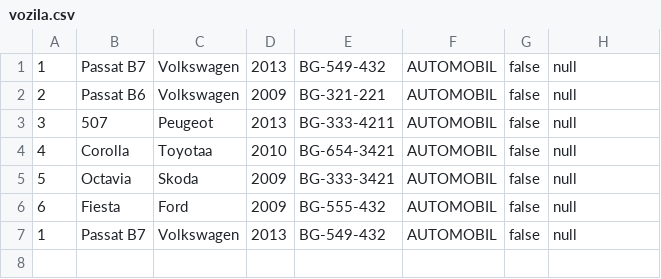
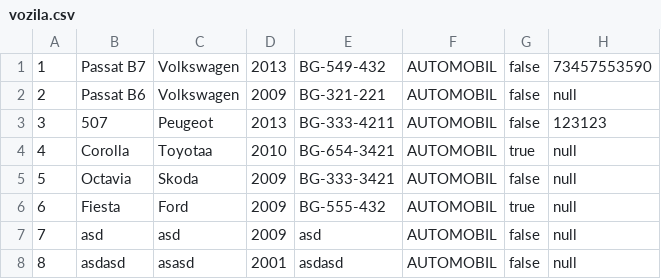
Before and after one commit to MurgaNS/Taksi-Sluzba, a CSV file: out/production/TaksiSluzba/Data/vozila.csv, drawn as a sheet.

Commit message:
ispravljen bug kod brisanja vozila

```diff
--- a/out/production/TaksiSluzba/Data/vozila.csv
+++ b/out/production/TaksiSluzba/Data/vozila.csv
@@ -1,7 +1,8 @@
-1,Passat B7,Volkswagen,2013,BG-549-432,AUTOMOBIL,false,null
+1,Passat B7,Volkswagen,2013,BG-549-432,AUTOMOBIL,false,73457553590
 2,Passat B6,Volkswagen,2009,BG-321-221,AUTOMOBIL,false,null
-3,507,Peugeot,2013,BG-333-4211,AUTOMOBIL,false,null
-4,Corolla,Toyotaa,2010,BG-654-3421,AUTOMOBIL,false,null
+3,507,Peugeot,2013,BG-333-4211,AUTOMOBIL,false,123123
+4,Corolla,Toyotaa,2010,BG-654-3421,AUTOMOBIL,true,null
 5,Octavia,Skoda,2009,BG-333-3421,AUTOMOBIL,false,null
-6,Fiesta,Ford,2009,BG-555-432,AUTOMOBIL,false,null
-1,Passat B7,Volkswagen,2013,BG-549-432,AUTOMOBIL,false,null
+6,Fiesta,Ford,2009,BG-555-432,AUTOMOBIL,true,null
+7,asd,asd,2009,asd,AUTOMOBIL,false,null
+8,asdasd,asasd,2001,asdasd,AUTOMOBIL,false,null
```
Also changed, not shown: out/production/TaksiSluzba/Data/korisnici.csv, src/Data/korisnici.csv, 22 other files.
